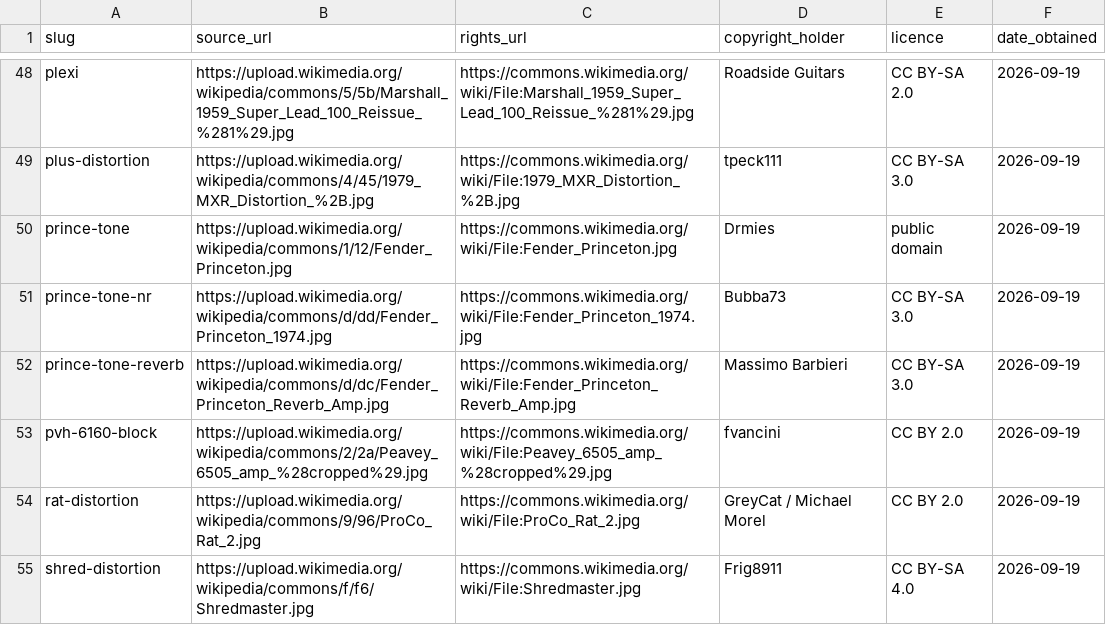
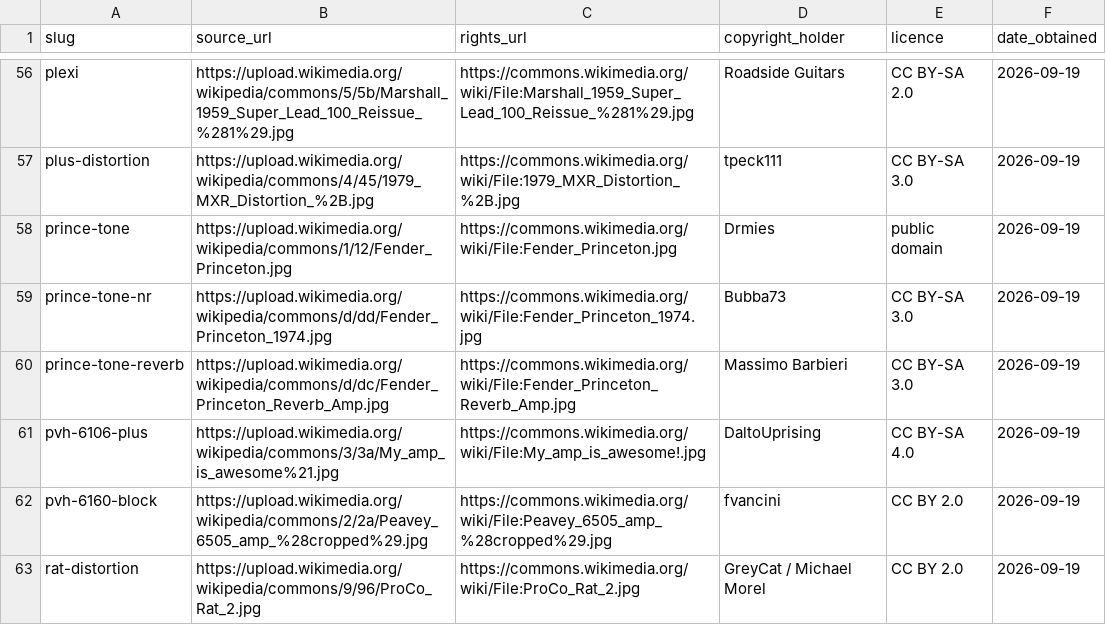
Before and after one commit to justinnewbold/fractal-ai-builder, a CSV file: public/gear/sources.csv, drawn as a sheet; only a part is shown, gaps mark what is left out; the shorter side is filled out with more unchanged rows; the diff covers the shown part only.

Commit message:
Add 11 more Tier-1 Commons gear photos

```diff
--- a/public/gear/sources.csv
+++ b/public/gear/sources.csv
@@ -52,2 +60,3 @@ prince-tone-nr,https://upload.wikimedia.org/wikipedia/commons/d/dd/Fender_Prince
 prince-tone-reverb,https://upload.wikimedia.org/wikipedia/commons/d/dc/Fender_Princeton_Reverb_Amp.jpg,https://commons.wikimedia.org/wiki/File:Fender_Princeton_Reverb_Amp.jpg,Massimo Barbieri,CC BY-SA 3.0,2026-09-19
+pvh-6106-plus,https://upload.wikimedia.org/wikipedia/commons/3/3a/My_amp_is_awesome%21.jpg,https://commons.wikimedia.org/wiki/File:My_amp_is_awesome!.jpg,DaltoUprising,CC BY-SA 4.0,2026-09-19
 pvh-6160-block,https://upload.wikimedia.org/wikipedia/commons/2/2a/Peavey_6505_amp_%28cropped%29.jpg,https://commons.wikimedia.org/wiki/File:Peavey_6505_amp_%28cropped%29.jpg,fvancini,CC BY 2.0,2026-09-19
```
Also changed, not shown: 10 added rows elsewhere in this file, 11 other files.
